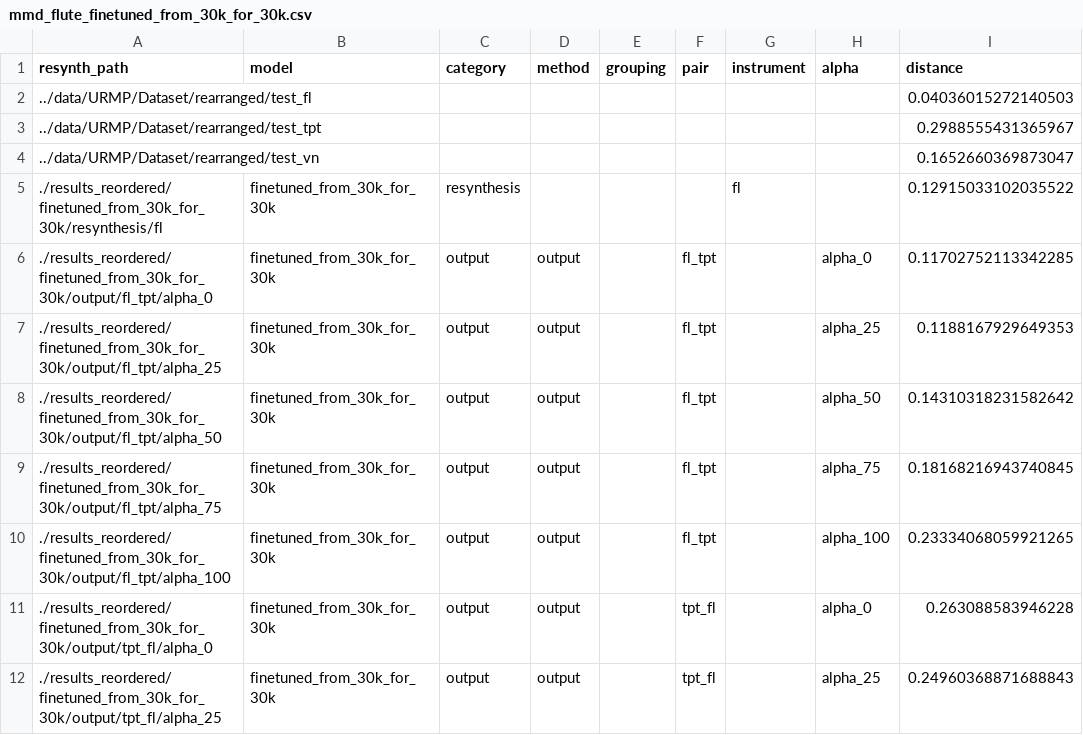
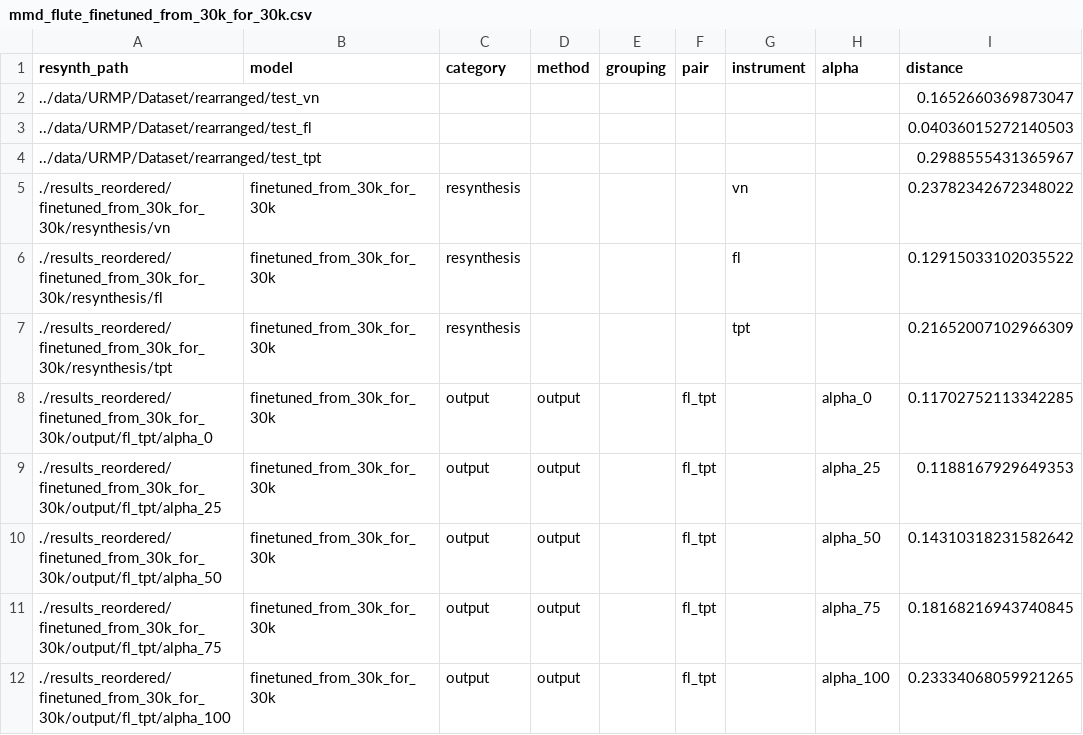
Before and after one commit to jimearruti/ddsp_interpolate, a CSV file: evaluation/results/mmd_flute_finetuned_from_30k_for_30k.csv, drawn as a sheet; only a part is shown; the shorter side is filled out with more unchanged rows.

Commit message:
update analysis notebooks, results and configs

```diff
--- a/evaluation/results/mmd_flute_finetuned_from_30k_for_30k.csv
+++ b/evaluation/results/mmd_flute_finetuned_from_30k_for_30k.csv
@@ -1,6 +1,8 @@
 resynth_path,model,category,method,grouping,pair,instrument,alpha,distance
+../data/URMP/Dataset/rearranged/test_vn,,,,,,,,0.1652660369873047
 ../data/URMP/Dataset/rearranged/test_fl,,,,,,,,0.04036015272140503
 ../data/URMP/Dataset/rearranged/test_tpt,,,,,,,,0.2988555431365967
-../data/URMP/Dataset/rearranged/test_vn,,,,,,,,0.1652660369873047
+./results_reordered/finetuned_from_30k_for_30k/resynthesis/vn,finetuned_from_30k_for_30k,resynthesis,,,,vn,,0.23782342672348022
 ./results_reordered/finetuned_from_30k_for_30k/resynthesis/fl,finetuned_from_30k_for_30k,resynthesis,,,,fl,,0.12915033102035522
+./results_reordered/finetuned_from_30k_for_30k/resynthesis/tpt,finetuned_from_30k_for_30k,resynthesis,,,,tpt,,0.21652007102966309
 ./results_reordered/finetuned_from_30k_for_30k/output/fl_tpt/alpha_0,finetuned_from_30k_for_30k,output,output,,fl_tpt,,alpha_0,0.11702752113342285
```
Also changed, not shown: evaluation/results/mmd_flute_from_scratch.csv, evaluation/results/mmd_trumpet_finetuned_from_30k_for_30k.csv, 7 other files.
